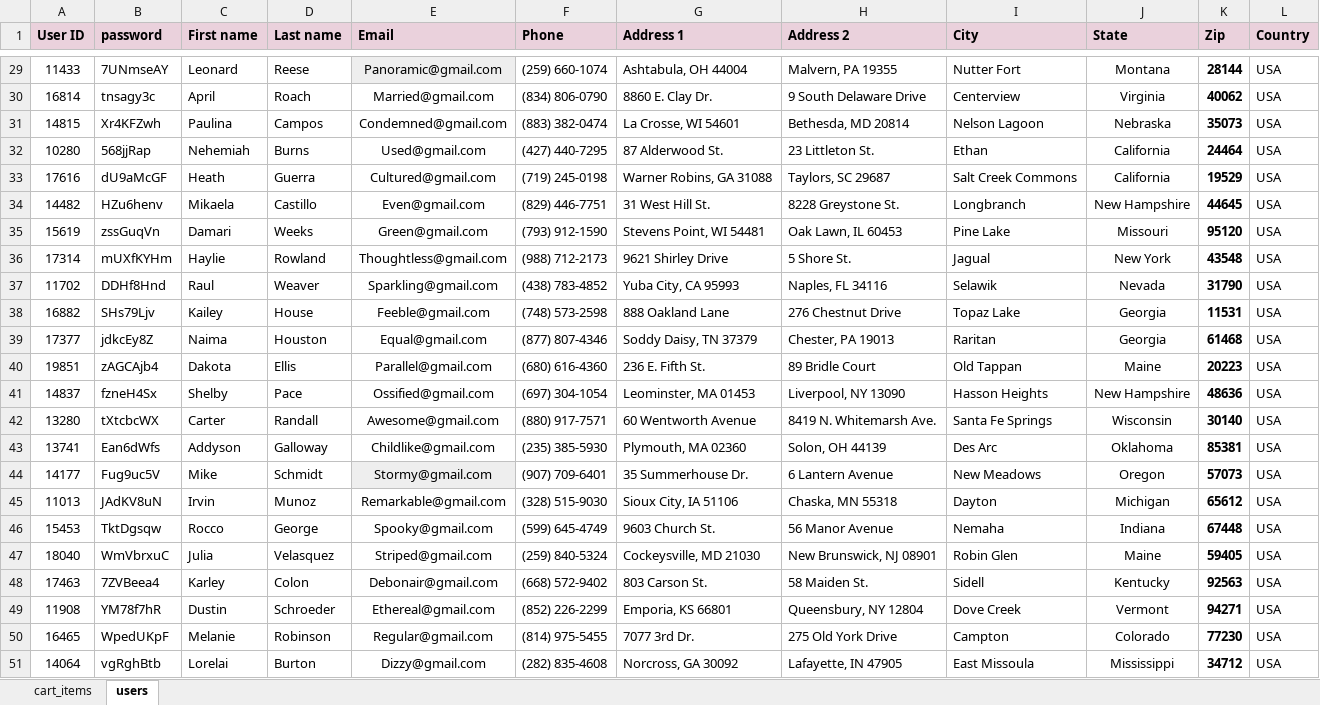
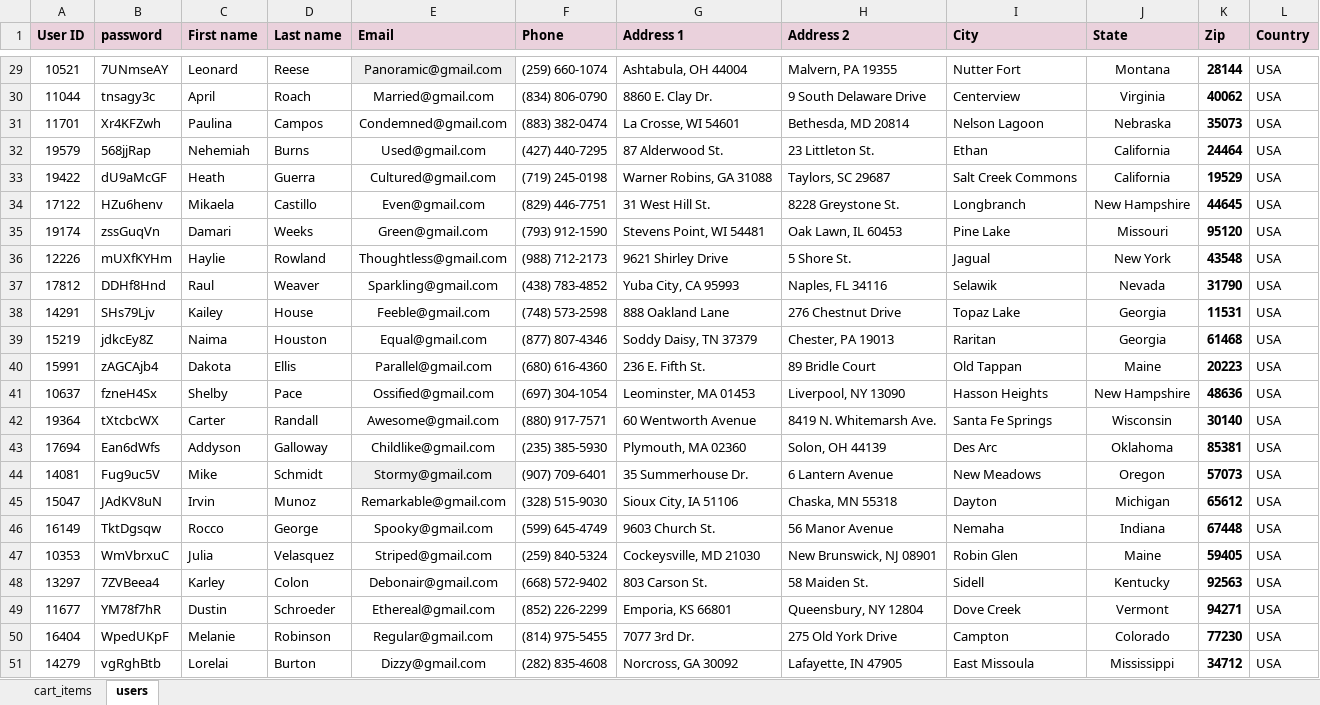
Before and after one commit to Jovana712/JPetStore_project, an Excel workbook: JPetStore_project/data/pet-store-data.xlsx, sheet users, drawn as a sheet; only a part is shown, gaps mark what is left out; values as stored, in another font and other column widths than the file's, no borders; the diff covers the shown part only; the diff names each change by its address in the sheet, - before the commit and + after, or states it on an @@ line.

```diff
--- a/JPetStore_project/data/pet-store-data.xlsx (sheet users)
+++ b/JPetStore_project/data/pet-store-data.xlsx (sheet users)
-A29 (User ID): 11433
+A29 (User ID): 10521
-A30 (User ID): 16814
+A30 (User ID): 11044
-A31 (User ID): 14815
+A31 (User ID): 11701
-A32 (User ID): 10280
+A32 (User ID): 19579
-A33 (User ID): 17616
+A33 (User ID): 19422
-A34 (User ID): 14482
+A34 (User ID): 17122
-A35 (User ID): 15619
+A35 (User ID): 19174
-A36 (User ID): 17314
+A36 (User ID): 12226
-A37 (User ID): 11702
+A37 (User ID): 17812
-A38 (User ID): 16882
+A38 (User ID): 14291
-A39 (User ID): 17377
+A39 (User ID): 15219
-A40 (User ID): 19851
+A40 (User ID): 15991
-A41 (User ID): 14837
+A41 (User ID): 10637
-A42 (User ID): 13280
+A42 (User ID): 19364
-A43 (User ID): 13741
+A43 (User ID): 17694
-A44 (User ID): 14177
+A44 (User ID): 14081
-A45 (User ID): 11013
+A45 (User ID): 15047
-A46 (User ID): 15453
+A46 (User ID): 16149
-A47 (User ID): 18040
+A47 (User ID): 10353
-A48 (User ID): 17463
+A48 (User ID): 13297
-A49 (User ID): 11908
+A49 (User ID): 11677
-A50 (User ID): 16465
+A50 (User ID): 16404
-A51 (User ID): 14064
+A51 (User ID): 14279
```
Also changed, not shown: 27 edited cells elsewhere in this sheet, 19 other files.
